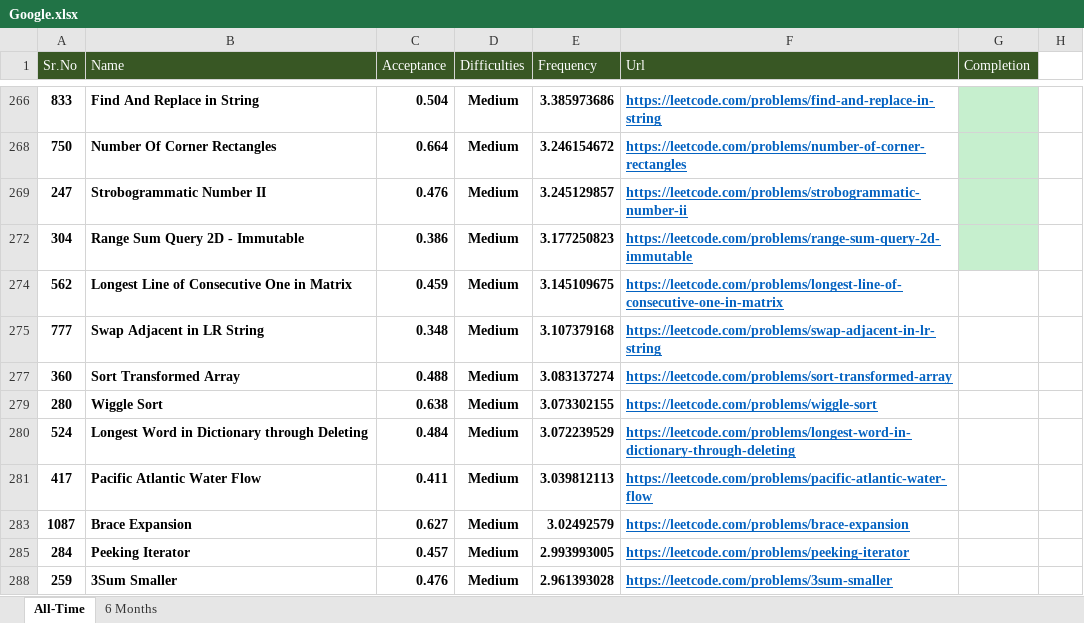
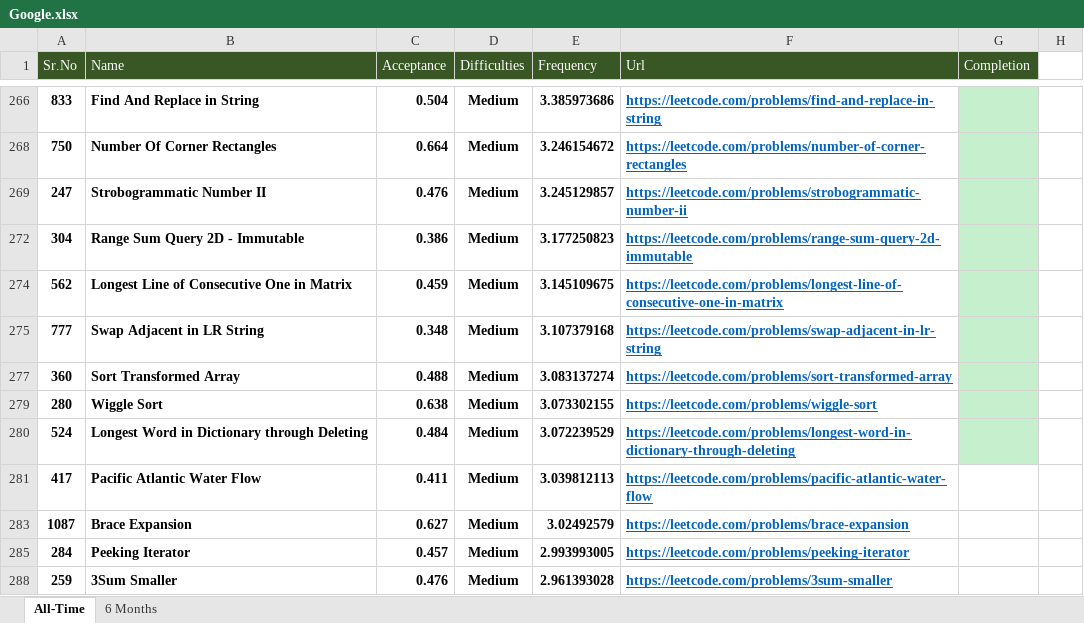
Before and after one commit to Omkar02/FAANG, an Excel workbook: Question/Google.xlsx, sheet All-Time, drawn as a sheet; only a part is shown, gaps mark what is left out; values as stored, in another font and other column widths than the file's, no borders; conditional formats and table styles not drawn; the diff names each change by its address in the sheet, - before the commit and + after, or states it on an @@ line.

```diff
--- a/Question/Google.xlsx (sheet All-Time)
+++ b/Question/Google.xlsx (sheet All-Time)
-G274:G275 fill: none
+G274:G275 fill: #C6EFCE
-G277 fill: none
+G277 fill: #C6EFCE
-G279:G280 fill: none
+G279:G280 fill: #C6EFCE
```
Also changed, not shown: 6 other files.
